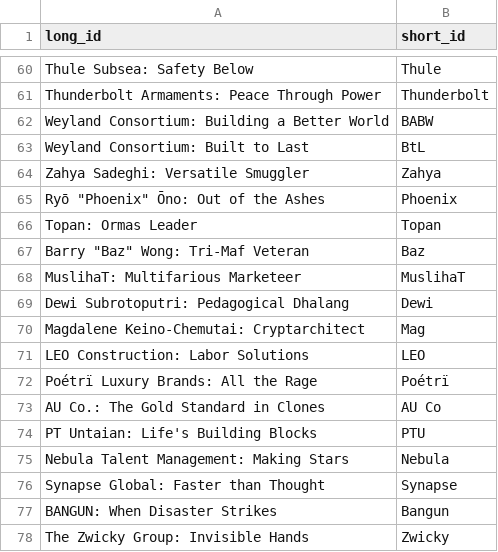
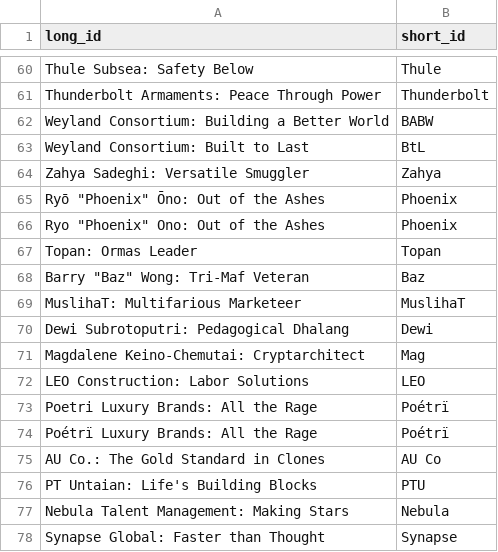
Before and after one commit to migueldlr/makers-eye, a CSV file: lib/id_mapping.csv, drawn as a sheet; only a part is shown, gaps mark what is left out; the shorter side is filled out with more unchanged rows; the diff names each change by its address in the sheet, - before the commit and + after, or states it on an @@ line.

Commit message:
fix id csv

```diff
--- a/lib/id_mapping.csv
+++ b/lib/id_mapping.csv
+row 66: Ryo "Phoenix" Ono: Out of the Ashes | Phoenix
+row 73: Poetri Luxury Brands: All the Rage | Poétrï
```
